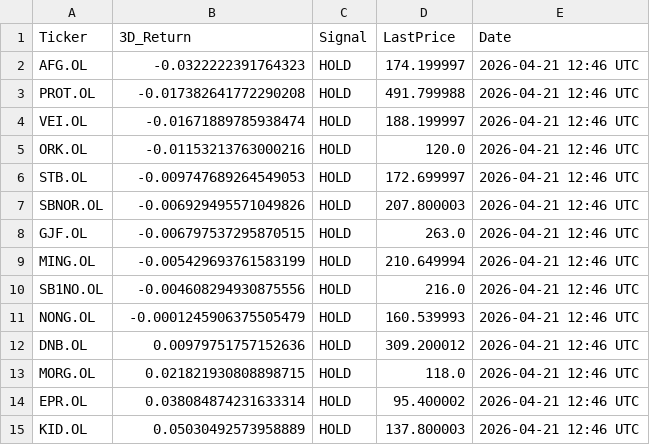
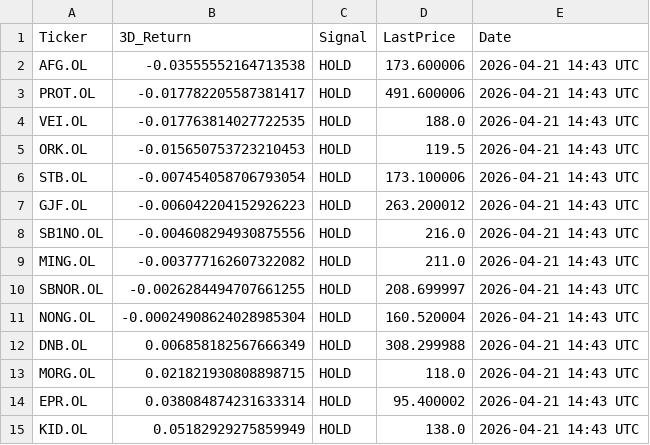
Before and after one commit to AndersHagenH/Stock_fetches, a CSV file: public/data/scan_3day.csv, drawn as a sheet.

```diff
--- a/public/data/scan_3day.csv
+++ b/public/data/scan_3day.csv
@@ -1,15 +1,15 @@
 Ticker,3D_Return,Signal,LastPrice,Date
-AFG.OL,-0.0322222391764323,HOLD,174.199997,2026-04-21 12:46 UTC
-PROT.OL,-0.017382641772290208,HOLD,491.799988,2026-04-21 12:46 UTC
-VEI.OL,-0.01671889785938474,HOLD,188.199997,2026-04-21 12:46 UTC
-ORK.OL,-0.01153213763000216,HOLD,120.0,2026-04-21 12:46 UTC
-STB.OL,-0.009747689264549053,HOLD,172.699997,2026-04-21 12:46 UTC
-SBNOR.OL,-0.006929495571049826,HOLD,207.800003,2026-04-21 12:46 UTC
-GJF.OL,-0.006797537295870515,HOLD,263.0,2026-04-21 12:46 UTC
-MING.OL,-0.005429693761583199,HOLD,210.649994,2026-04-21 12:46 UTC
-SB1NO.OL,-0.004608294930875556,HOLD,216.0,2026-04-21 12:46 UTC
-NONG.OL,-0.0001245906375505479,HOLD,160.539993,2026-04-21 12:46 UTC
-DNB.OL,0.00979751757152636,HOLD,309.200012,2026-04-21 12:46 UTC
-MORG.OL,0.021821930808898715,HOLD,118.0,2026-04-21 12:46 UTC
-EPR.OL,0.038084874231633314,HOLD,95.400002,2026-04-21 12:46 UTC
-KID.OL,0.05030492573958889,HOLD,137.800003,2026-04-21 12:46 UTC
+AFG.OL,-0.03555552164713538,HOLD,173.600006,2026-04-21 14:43 UTC
+PROT.OL,-0.017782205587381417,HOLD,491.600006,2026-04-21 14:43 UTC
+VEI.OL,-0.017763814027722535,HOLD,188.0,2026-04-21 14:43 UTC
+ORK.OL,-0.015650753723210453,HOLD,119.5,2026-04-21 14:43 UTC
+STB.OL,-0.007454058706793054,HOLD,173.100006,2026-04-21 14:43 UTC
+GJF.OL,-0.006042204152926223,HOLD,263.200012,2026-04-21 14:43 UTC
+SB1NO.OL,-0.004608294930875556,HOLD,216.0,2026-04-21 14:43 UTC
+MING.OL,-0.003777162607322082,HOLD,211.0,2026-04-21 14:43 UTC
+SBNOR.OL,-0.0026284494707661255,HOLD,208.699997,2026-04-21 14:43 UTC
+NONG.OL,-0.00024908624028985304,HOLD,160.520004,2026-04-21 14:43 UTC
+DNB.OL,0.006858182567666349,HOLD,308.299988,2026-04-21 14:43 UTC
+MORG.OL,0.021821930808898715,HOLD,118.0,2026-04-21 14:43 UTC
+EPR.OL,0.038084874231633314,HOLD,95.400002,2026-04-21 14:43 UTC
+KID.OL,0.05182929275859949,HOLD,138.0,2026-04-21 14:43 UTC
```
Also changed, not shown: 1 other file.
